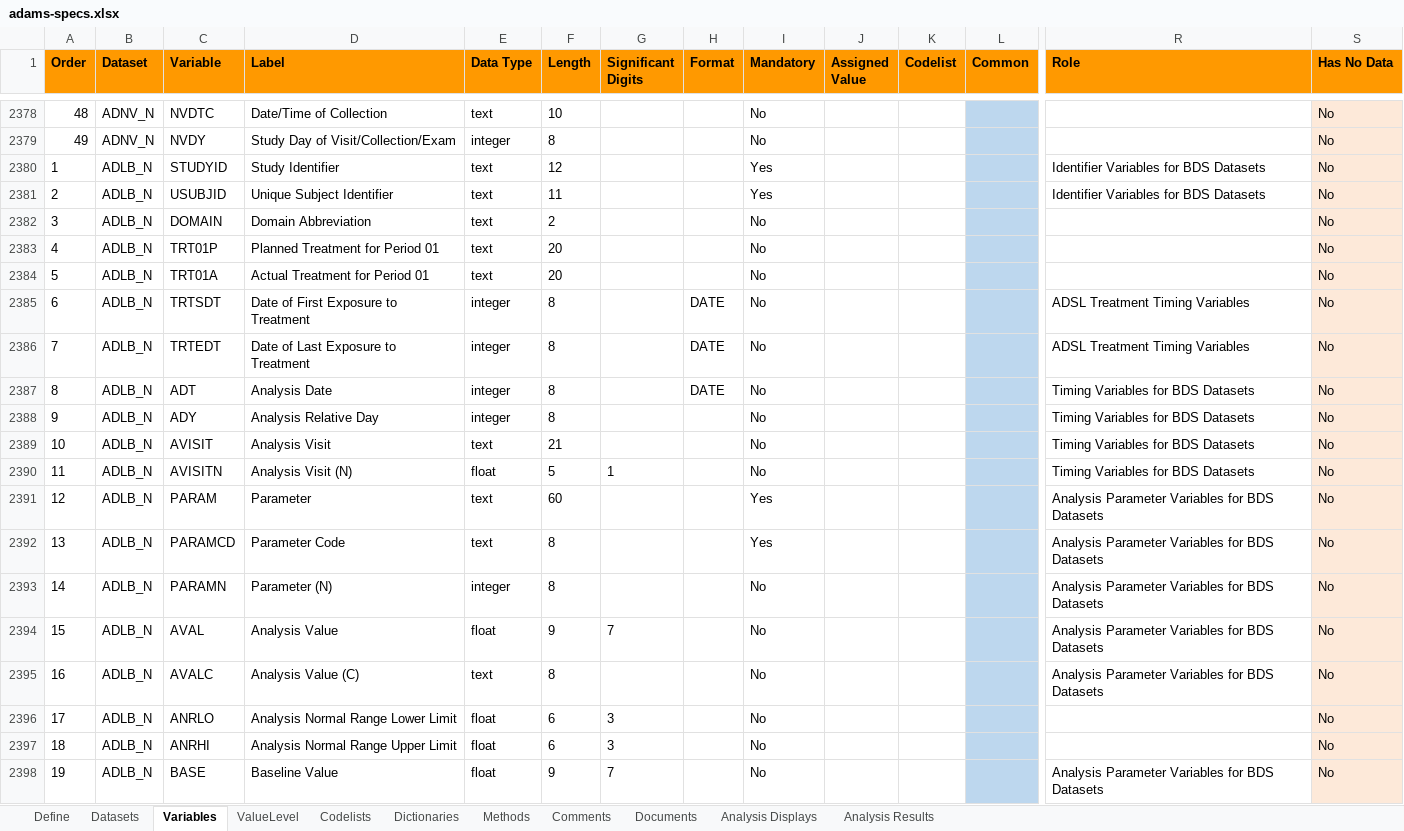
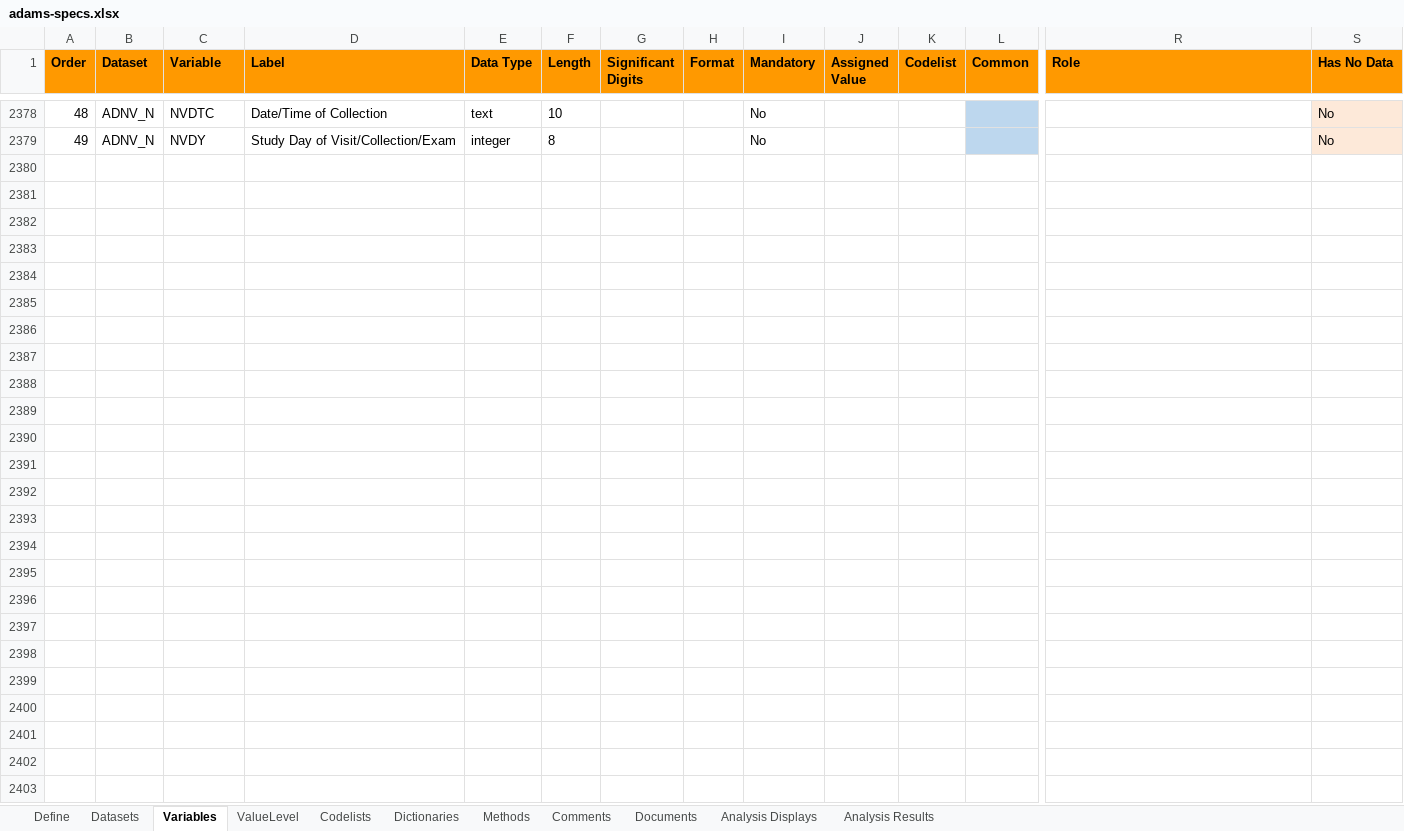
Before and after one commit to pharmaverse/pharmaverseadam, an Excel workbook: inst/extdata/adams-specs.xlsx, sheet Variables, drawn as a sheet; only a part is shown, gaps mark what is left out; values as stored, in another font and other column widths than the file's, no borders; rows hold the shown columns only; the diff covers the shown part only; the diff names each change by its address in the sheet, - before the commit and + after, or states it on an @@ line.

Commit message:
#168 Update specs.xslsx

```diff
--- a/inst/extdata/adams-specs.xlsx (sheet Variables)
+++ b/inst/extdata/adams-specs.xlsx (sheet Variables)
-row 2380: 1 | ADLB_N | STUDYID | Study Identifier | text | 12 |  |  | Yes |  |  |  | Identifier Variables for BDS Datasets | No
-row 2381: 2 | ADLB_N | USUBJID | Unique Subject Identifier | text | 11 |  |  | Yes |  |  |  | Identifier Variables for BDS Datasets | No
-row 2382: 3 | ADLB_N | DOMAIN | Domain Abbreviation | text | 2 |  |  | No |  |  |  |  | No
-row 2383: 4 | ADLB_N | TRT01P | Planned Treatment for Period 01 | text | 20 |  |  | No |  |  |  |  | No
-row 2384: 5 | ADLB_N | TRT01A | Actual Treatment for Period 01 | text | 20 |  |  | No |  |  |  |  | No
-row 2385: 6 | ADLB_N | TRTSDT | Date of First Exposure to Treatment | integer | 8 |  | DATE | No |  |  |  | ADSL Treatment Timing Variables | No
-row 2386: 7 | ADLB_N | TRTEDT | Date of Last Exposure to Treatment | integer | 8 |  | DATE | No |  |  |  | ADSL Treatment Timing Variables | No
-row 2387: 8 | ADLB_N | ADT | Analysis Date | integer | 8 |  | DATE | No |  |  |  | Timing Variables for BDS Datasets | No
-row 2388: 9 | ADLB_N | ADY | Analysis Relative Day | integer | 8 |  |  | No |  |  |  | Timing Variables for BDS Datasets | No
-row 2389: 10 | ADLB_N | AVISIT | Analysis Visit | text | 21 |  |  | No |  |  |  | Timing Variables for BDS Datasets | No
-row 2390: 11 | ADLB_N | AVISITN | Analysis Visit (N) | float | 5 | 1 |  | No |  |  |  | Timing Variables for BDS Datasets | No
-row 2391: 12 | ADLB_N | PARAM | Parameter | text | 60 |  |  | Yes |  |  |  | Analysis Parameter Variables for BDS Datasets | No
-row 2392: 13 | ADLB_N | PARAMCD | Parameter Code | text | 8 |  |  | Yes |  |  |  | Analysis Parameter Variables for BDS Datasets | No
-row 2393: 14 | ADLB_N | PARAMN | Parameter (N) | integer | 8 |  |  | No |  |  |  | Analysis Parameter Variables for BDS Datasets | No
-row 2394: 15 | ADLB_N | AVAL | Analysis Value | float | 9 | 7 |  | No |  |  |  | Analysis Parameter Variables for BDS Datasets | No
-row 2395: 16 | ADLB_N | AVALC | Analysis Value (C) | text | 8 |  |  | No |  |  |  | Analysis Parameter Variables for BDS Datasets | No
-row 2396: 17 | ADLB_N | ANRLO | Analysis Normal Range Lower Limit | float | 6 | 3 |  | No |  |  |  |  | No
-row 2397: 18 | ADLB_N | ANRHI | Analysis Normal Range Upper Limit | float | 6 | 3 |  | No |  |  |  |  | No
-row 2398: 19 | ADLB_N | BASE | Baseline Value | float | 9 | 7 |  | No |  |  |  | Analysis Parameter Variables for BDS Datasets | No
```
Also changed, not shown: 29 removed rows elsewhere in this sheet, sheet Datasets.
